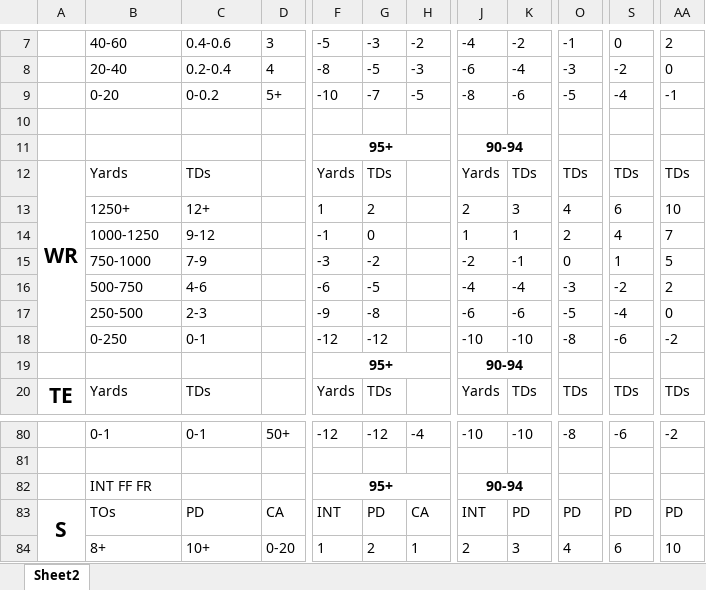
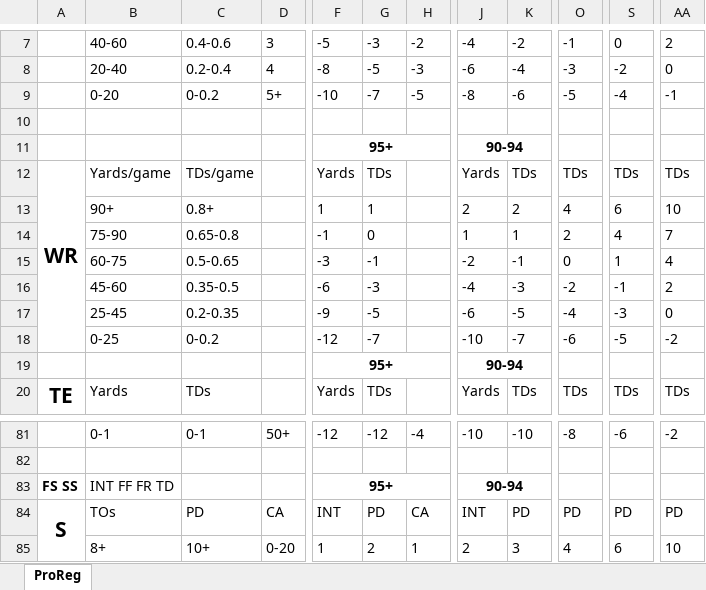
Before and after one commit to ethpec/MaddenTools, an Excel workbook: Files/Progression Regression Logic.xlsx, sheet ProReg, drawn as a sheet; only a part is shown, gaps mark what is left out; values as stored, in another font and other column widths than the file's, no borders; addresses are those after the commit; the diff covers the shown part only; the diff names each change by its address in the sheet, - before the commit and + after, or states it on an @@ line.

Commit message:
OFF and DEF KR Stats moved to correct sheets

```diff
--- a/Files/Progression Regression Logic.xlsx (sheet ProReg)
+++ b/Files/Progression Regression Logic.xlsx (sheet ProReg)
-sheet tab: Sheet2
+sheet tab: ProReg
-B12: Yards
+B12: Yards/game
-C12: TDs
+C12: TDs/game
-B13: 1250+
+B13: 90+
-C13: 12+
+C13: 0.8+
-G13: 2
+G13: 1
-K13: 3
+K13: 2
-B14: 1000-1250
+B14: 75-90
-C14: 9-12
+C14: 0.65-0.8
-B15: 750-1000
+B15: 60-75
-C15: 7-9
+C15: 0.5-0.65
-G15: -2
+G15: -1
-AA15: 5
+AA15: 4
-B16: 500-750
+B16: 45-60
-C16: 4-6
+C16: 0.35-0.5
-G16: -5
+G16: -3
-K16: -4
+K16: -3
-O16: -3
+O16: -2
-S16: -2
+S16: -1
-B17: 250-500
+B17: 25-45
-C17: 2-3
+C17: 0.2-0.35
-G17: -8
+G17: -5
-K17: -6
+K17: -5
-O17: -5
+O17: -4
-S17: -4
+S17: -3
-B18: 0-250
+B18: 0-25
-C18: 0-1
+C18: 0-0.2
-G18: -12
+G18: -7
-K18: -10
+K18: -7
-O18: -8
+O18: -6
-S18: -6
+S18: -5
-A83: (empty)
+A83: FS SS
-B83: INT FF FR
+B83: INT FF FR TD
```
Also changed, not shown: 10 added rows, 9 removed rows and 79 edited cells elsewhere in this sheet.
